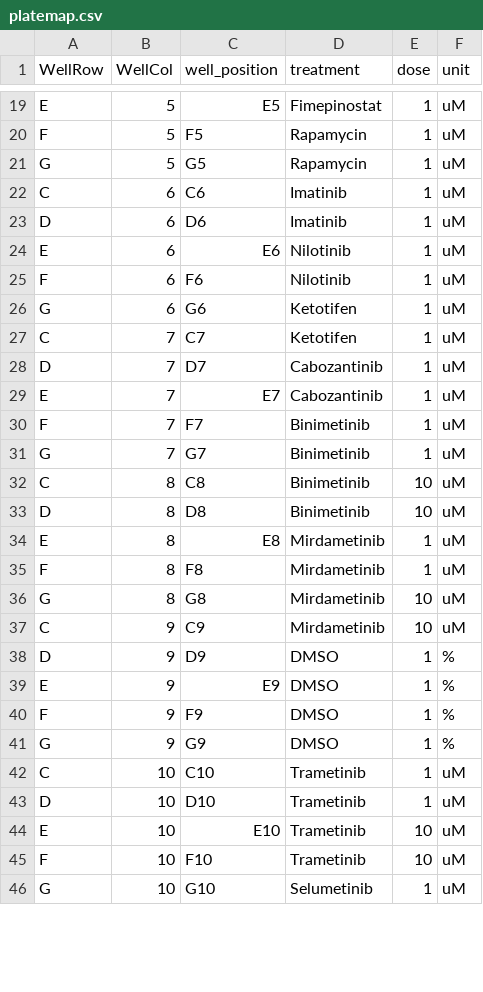
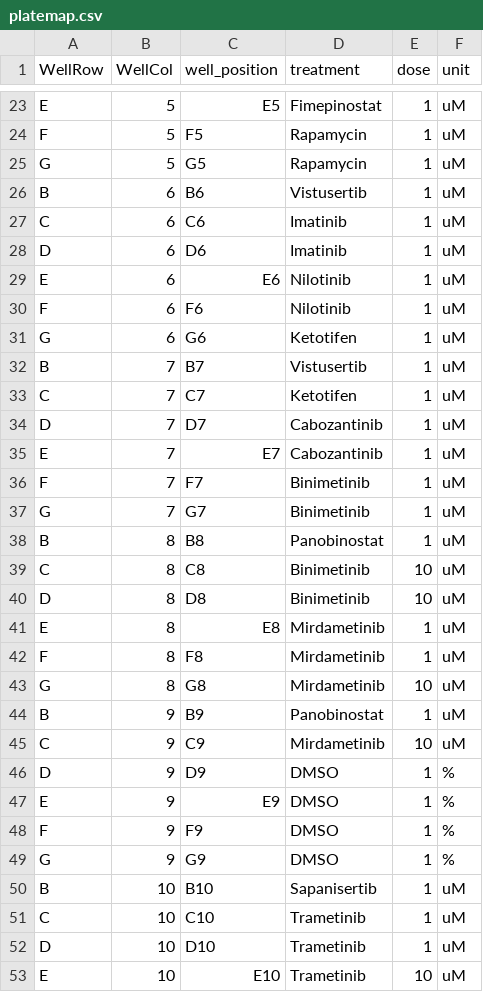
Before and after one commit to MikeLippincott/NF1_organoid_profile_analysis, a CSV file: data/2D_profiles/NF0040_T1/platemap/platemap.csv, drawn as a sheet; only a part is shown, gaps mark what is left out; the shorter side is filled out with more unchanged rows; the diff covers the shown part only.

```diff
--- a/data/2D_profiles/NF0040_T1/platemap/platemap.csv
+++ b/data/2D_profiles/NF0040_T1/platemap/platemap.csv
@@ -21,2 +25,3 @@ F,5,F5,Rapamycin,1,uM
 G,5,G5,Rapamycin,1,uM
+B,6,B6,Vistusertib,1,uM
 C,6,C6,Imatinib,1,uM
@@ -26,2 +31,3 @@ F,6,F6,Nilotinib,1,uM
 G,6,G6,Ketotifen,1,uM
+B,7,B7,Vistusertib,1,uM
 C,7,C7,Ketotifen,1,uM
@@ -31,2 +37,3 @@ F,7,F7,Binimetinib,1,uM
 G,7,G7,Binimetinib,1,uM
+B,8,B8,Panobinostat,1,uM
 C,8,C8,Binimetinib,10,uM
@@ -36,2 +43,3 @@ F,8,F8,Mirdametinib,1,uM
 G,8,G8,Mirdametinib,10,uM
+B,9,B9,Panobinostat,1,uM
 C,9,C9,Mirdametinib,10,uM
@@ -41,2 +49,3 @@ F,9,F9,DMSO,1,%
 G,9,G9,DMSO,1,%
+B,10,B10,Sapanisertib,1,uM
 C,10,C10,Trametinib,1,uM
```
Also changed, not shown: 5 added rows and 4 edited cells elsewhere in this file, 7 other files.
